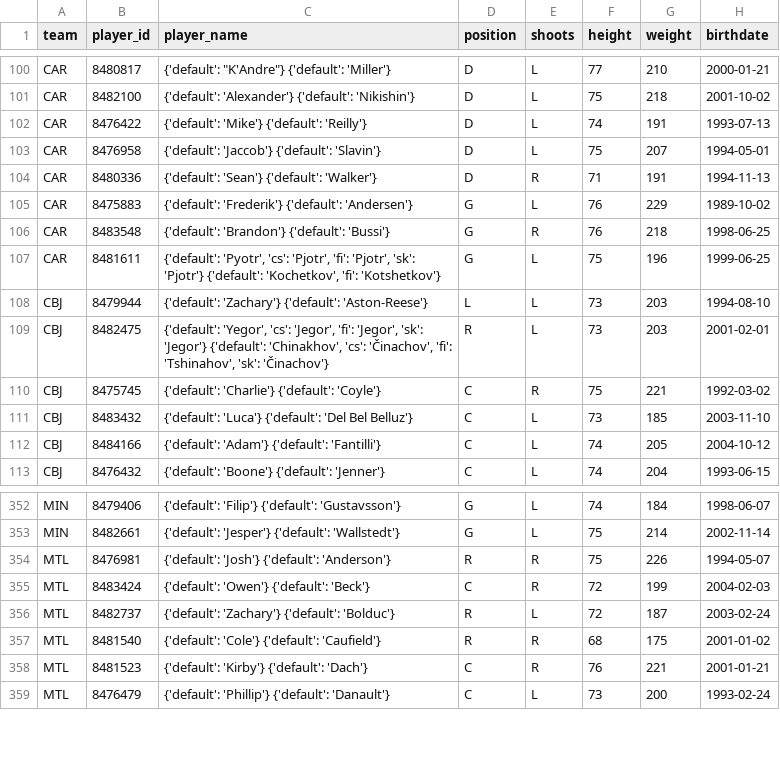
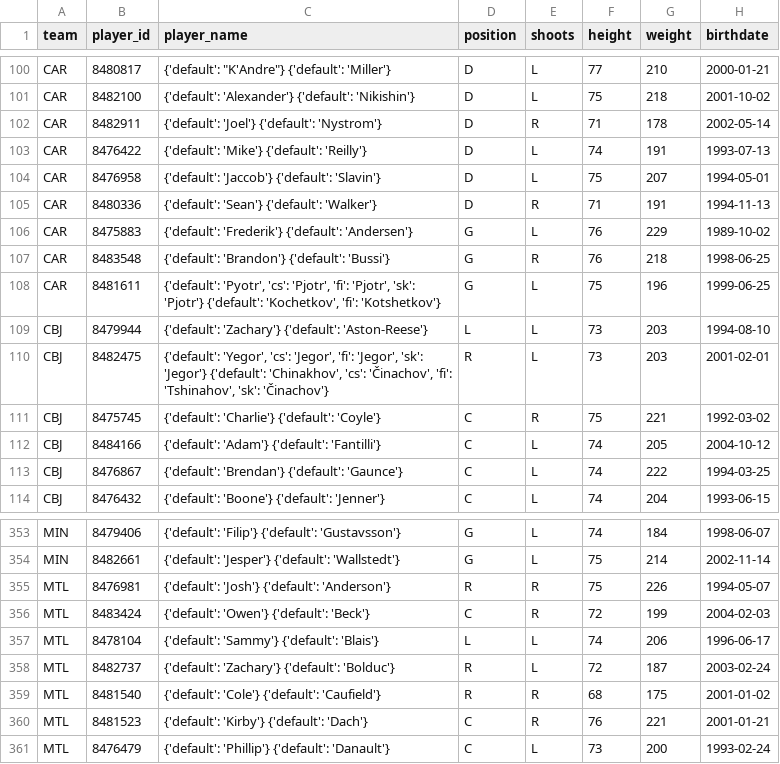
Before and after one commit to AdhiKalimuthu/bankroll-data, a CSV file: data/exports/nhl_rosters.csv, drawn as a sheet; only a part is shown, gaps mark what is left out.

```diff
--- a/data/exports/nhl_rosters.csv
+++ b/data/exports/nhl_rosters.csv
@@ -101,2 +101,3 @@ CAR,8480817,"{'default': ""K'Andre""} {'default': 'Miller'}",D,L,77,210,2000-01-
 CAR,8482100,{'default': 'Alexander'} {'default': 'Nikishin'},D,L,75,218,2001-10-02
+CAR,8482911,{'default': 'Joel'} {'default': 'Nystrom'},D,R,71,178,2002-05-14
 CAR,8476422,{'default': 'Mike'} {'default': 'Reilly'},D,L,74,191,1993-07-13
@@ -110,4 +111,4 @@ CBJ,8482475,"{'default': 'Yegor', 'cs': 'Jegor', 'fi': 'Jegor', 'sk': 'Jegor'} {
 CBJ,8475745,{'default': 'Charlie'} {'default': 'Coyle'},C,R,75,221,1992-03-02
-CBJ,8483432,{'default': 'Luca'} {'default': 'Del Bel Belluz'},C,L,73,185,2003-11-10
 CBJ,8484166,{'default': 'Adam'} {'default': 'Fantilli'},C,L,74,205,2004-10-12
+CBJ,8476867,{'default': 'Brendan'} {'default': 'Gaunce'},C,L,74,222,1994-03-25
 CBJ,8476432,{'default': 'Boone'} {'default': 'Jenner'},C,L,74,204,1993-06-15
@@ -355,2 +356,3 @@ MTL,8476981,{'default': 'Josh'} {'default': 'Anderson'},R,R,75,226,1994-05-07
 MTL,8483424,{'default': 'Owen'} {'default': 'Beck'},C,R,72,199,2004-02-03
+MTL,8478104,{'default': 'Sammy'} {'default': 'Blais'},L,L,74,206,1996-06-17
 MTL,8482737,{'default': 'Zachary'} {'default': 'Bolduc'},R,L,72,187,2003-02-24
```
Also changed, not shown: data/exports/nba_rosters.csv, data/exports/nba_scores.csv, 3 other files.
